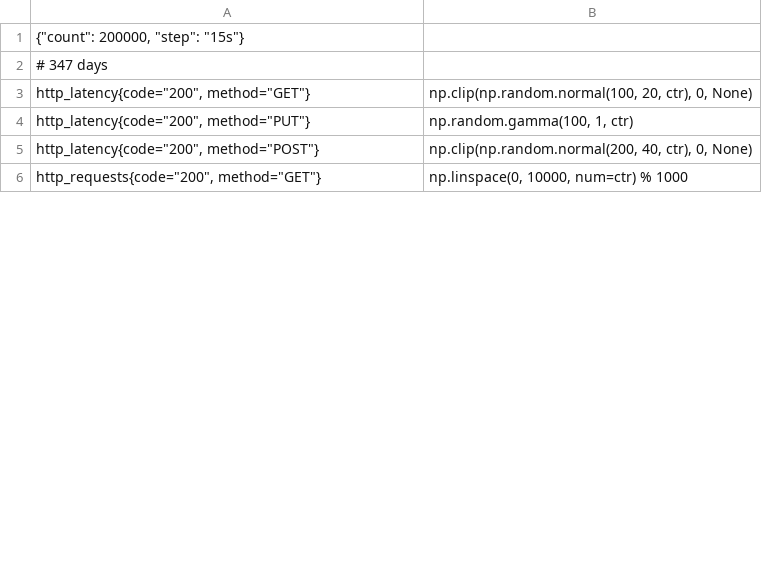
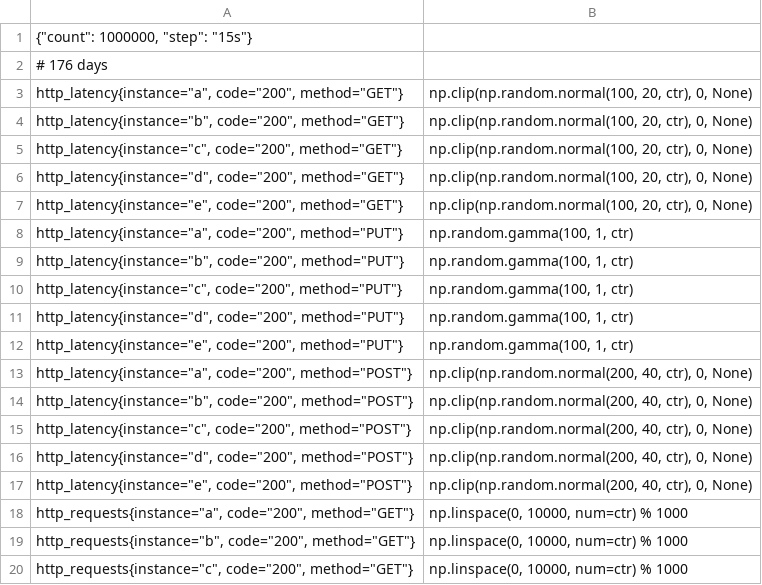
Before and after one commit to kanosaki/epimetheus, a TSV file: bench/data/preload/longterm.tsv, drawn as a sheet; only a part is shown; the diff covers the shown part only.

```diff
--- a/bench/data/preload/longterm.tsv
+++ b/bench/data/preload/longterm.tsv
@@ -1,6 +1,20 @@
-{"count": 200000, "step": "15s"}
-# 347 days
-http_latency{code="200", method="GET"}	np.clip(np.random.normal(100, 20, ctr), 0, None)
-http_latency{code="200", method="PUT"}	np.random.gamma(100, 1, ctr)
-http_latency{code="200", method="POST"}	np.clip(np.random.normal(200, 40, ctr), 0, None)
-http_requests{code="200", method="GET"}	np.linspace(0, 10000, num=ctr) % 1000
+{"count": 1000000, "step": "15s"}
+# 176 days
+http_latency{instance="a", code="200", method="GET"}	np.clip(np.random.normal(100, 20, ctr), 0, None)
+http_latency{instance="b", code="200", method="GET"}	np.clip(np.random.normal(100, 20, ctr), 0, None)
+http_latency{instance="c", code="200", method="GET"}	np.clip(np.random.normal(100, 20, ctr), 0, None)
+http_latency{instance="d", code="200", method="GET"}	np.clip(np.random.normal(100, 20, ctr), 0, None)
+http_latency{instance="e", code="200", method="GET"}	np.clip(np.random.normal(100, 20, ctr), 0, None)
+http_latency{instance="a", code="200", method="PUT"}	np.random.gamma(100, 1, ctr)
+http_latency{instance="b", code="200", method="PUT"}	np.random.gamma(100, 1, ctr)
+http_latency{instance="c", code="200", method="PUT"}	np.random.gamma(100, 1, ctr)
+http_latency{instance="d", code="200", method="PUT"}	np.random.gamma(100, 1, ctr)
+http_latency{instance="e", code="200", method="PUT"}	np.random.gamma(100, 1, ctr)
+http_latency{instance="a", code="200", method="POST"}	np.clip(np.random.normal(200, 40, ctr), 0, None)
+http_latency{instance="b", code="200", method="POST"}	np.clip(np.random.normal(200, 40, ctr), 0, None)
+http_latency{instance="c", code="200", method="POST"}	np.clip(np.random.normal(200, 40, ctr), 0, None)
+http_latency{instance="d", code="200", method="POST"}	np.clip(np.random.normal(200, 40, ctr), 0, None)
+http_latency{instance="e", code="200", method="POST"}	np.clip(np.random.normal(200, 40, ctr), 0, None)
+http_requests{instance="a", code="200", method="GET"}	np.linspace(0, 10000, num=ctr) % 1000
+http_requests{instance="b", code="200", method="GET"}	np.linspace(0, 10000, num=ctr) % 1000
+http_requests{instance="c", code="200", method="GET"}	np.linspace(0, 10000, num=ctr) % 1000
```
Also changed, not shown: 11 added rows and 1 edited cell elsewhere in this file, 19 other files.
